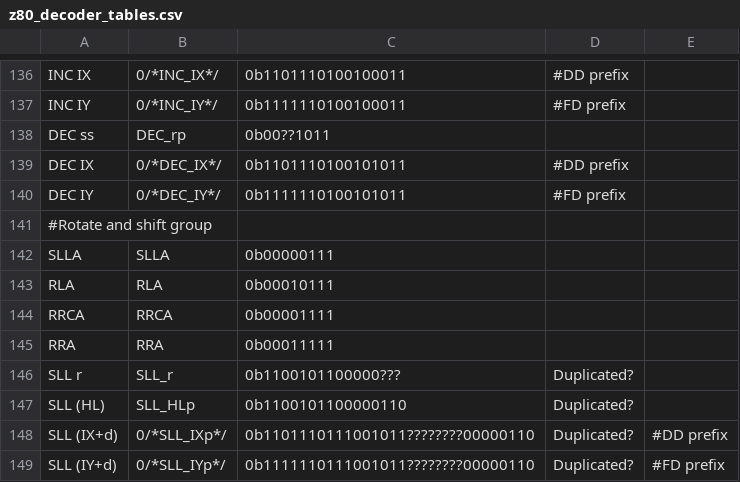
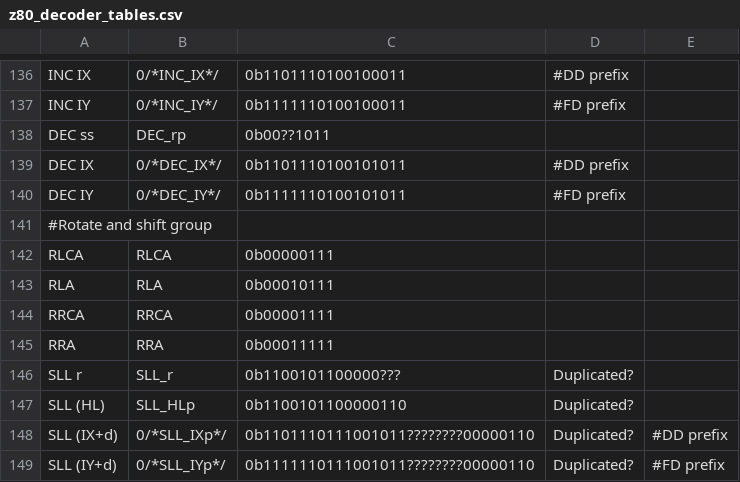
Before and after one commit to NeonMan/master-system-emu, a CSV file: z80/z80_decoder_tables.csv, drawn as a sheet; only a part is shown, gaps mark what is left out.

Commit message:
Table-based decoder now working.

```diff
--- a/z80/z80_decoder_tables.csv
+++ b/z80/z80_decoder_tables.csv
@@ -141,3 +141,3 @@ DEC IY	0/*DEC_IY*/	0b1111110100101011	#FD prefix
 #Rotate and shift group				
-SLLA	SLLA	0b00000111		
+RLCA	RLCA	0b00000111		
 RLA	RLA	0b00010111		
```
Also changed, not shown: 3 other files.
